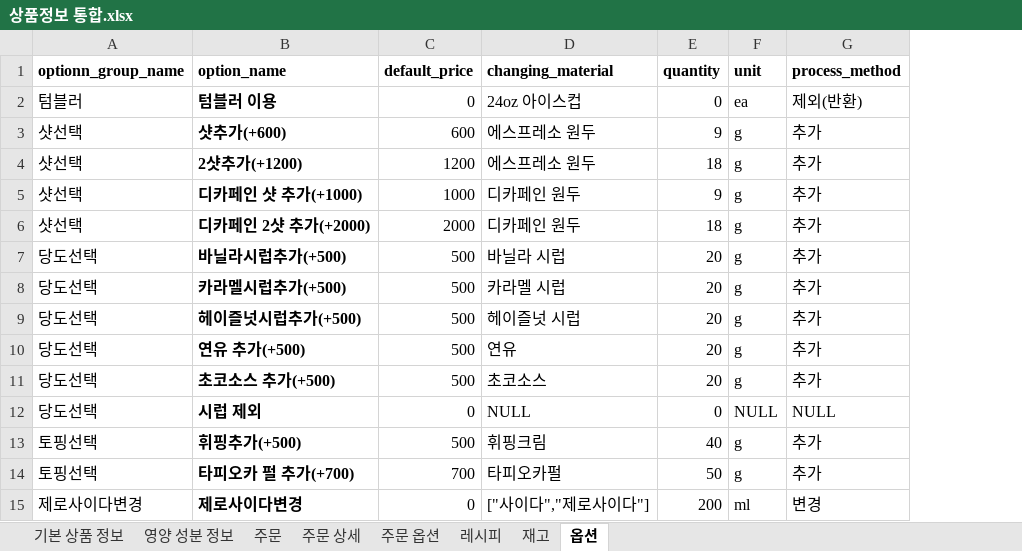
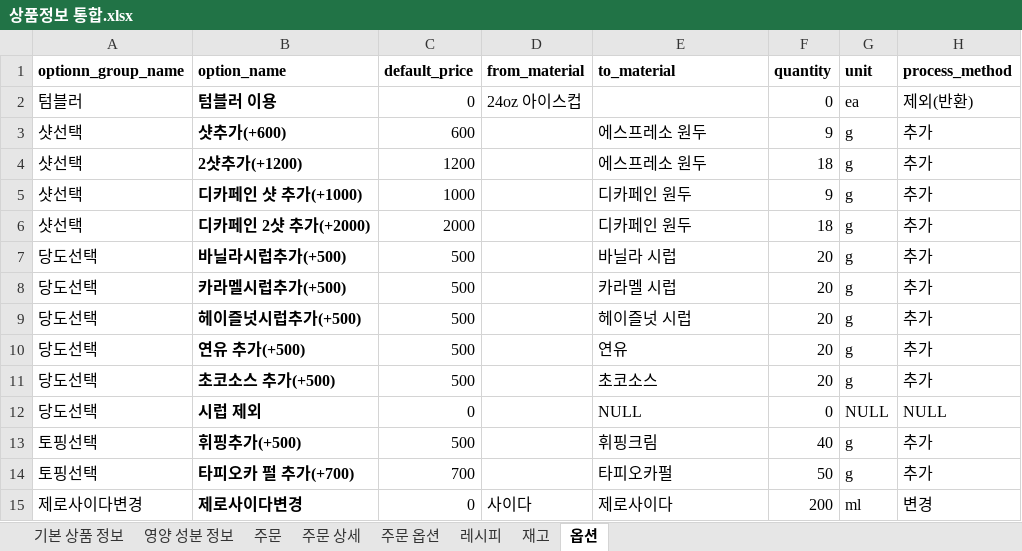
Before and after one commit to Parkyounh/MSAproject_DB, an Excel workbook: 상품정보 통합.xlsx, sheet 옵션, drawn as a sheet; values as stored, in another font and other column widths than the file's, no borders; addresses are those after the commit; the diff names each change by its address in the sheet, - before the commit and + after, or states it on an @@ line.

```diff
--- a/상품정보 통합.xlsx (sheet 옵션)
+++ b/상품정보 통합.xlsx (sheet 옵션)
+column D (from_material), rows 2-15: 24oz 아이스컵 |  |  |  |  |  |  |  |  |  |  |  |  | 사이다
-E1: changing_material
+E1: to_material
-E2 (to_material): 24oz 아이스컵
+E2 (to_material): (empty)
-E15 (to_material): ["사이다","제로사이다"]
+E15 (to_material): 제로사이다
```
Also changed, not shown: 2 other files.
